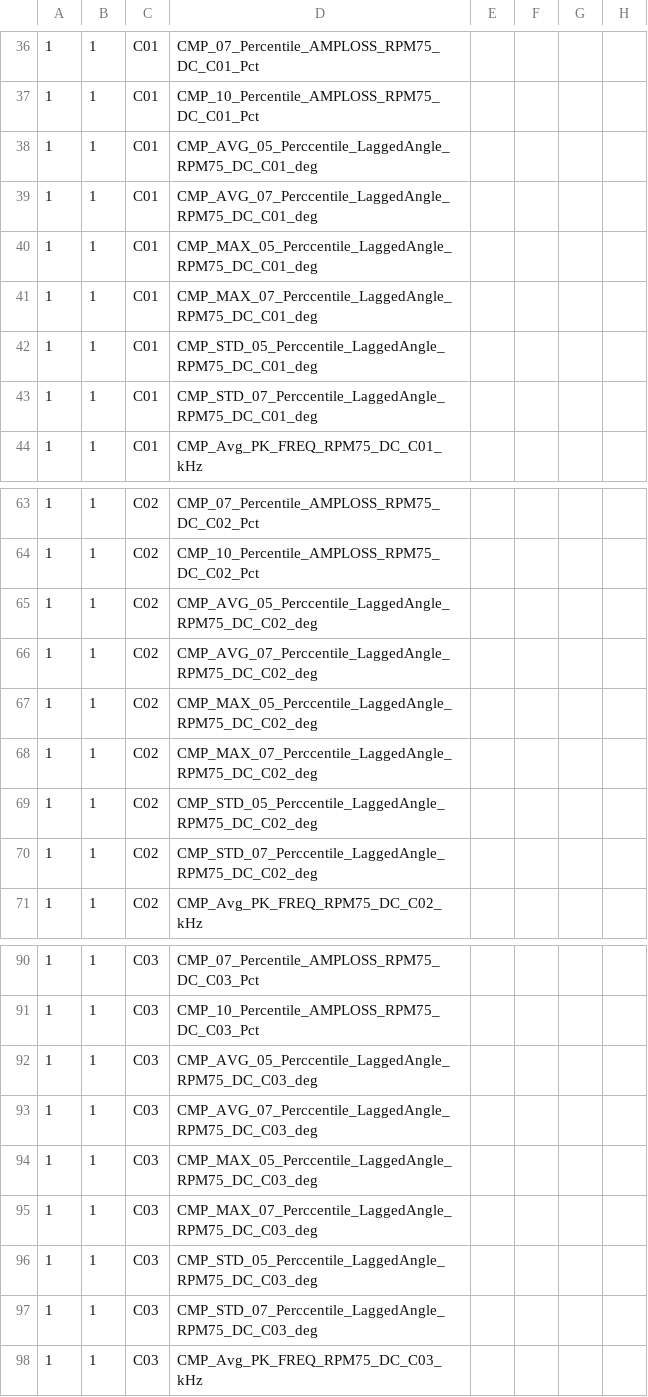
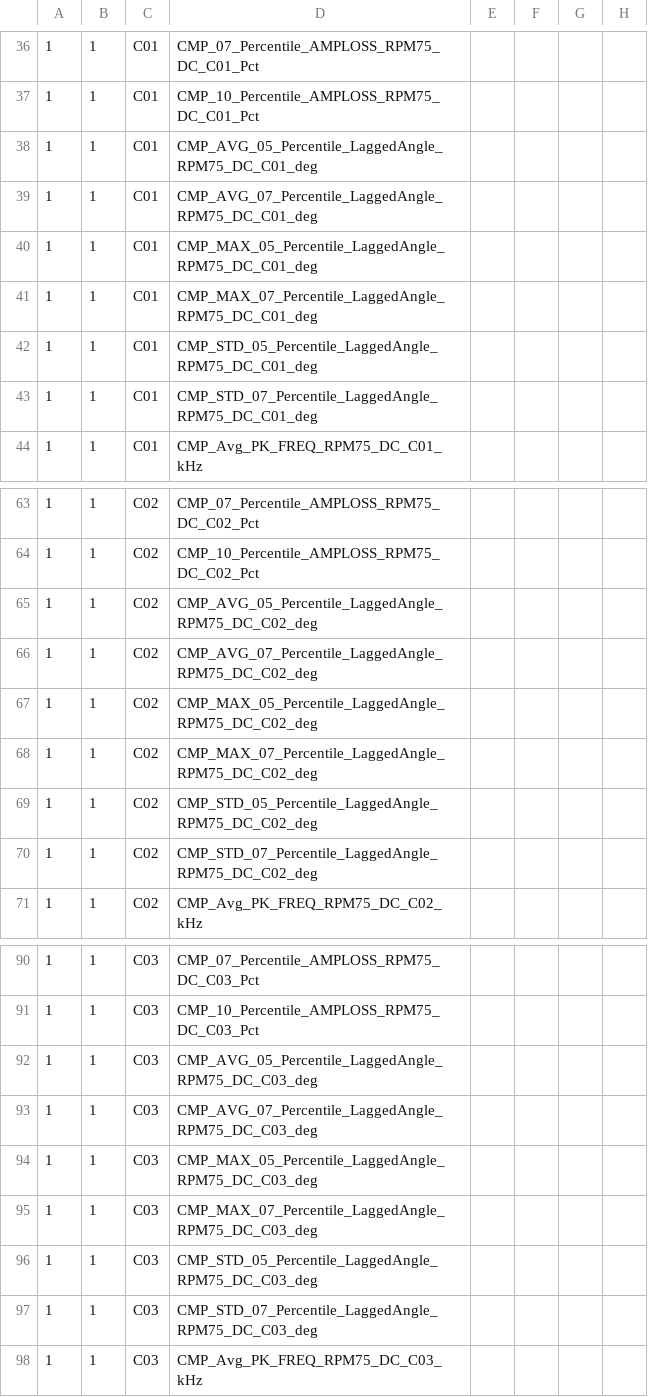
Before and after one commit to TrellixVulnTeam/AutomatedTesting_AYLN, a CSV file: NewProject_C01_C06/Config/TestSpec_DOE.csv, drawn as a sheet; only a part is shown, gaps mark what is left out; the diff covers the shown part only; the diff names each change by its address in the sheet, - before the commit and + after, or states it on an @@ line.

```diff
--- a/NewProject_C01_C06/Config/TestSpec_DOE.csv
+++ b/NewProject_C01_C06/Config/TestSpec_DOE.csv
-D38: CMP_AVG_05_Perccentile_LaggedAngle_RPM75_DC_C01_deg
+D38: CMP_AVG_05_Percentile_LaggedAngle_RPM75_DC_C01_deg
-D39: CMP_AVG_07_Perccentile_LaggedAngle_RPM75_DC_C01_deg
+D39: CMP_AVG_07_Percentile_LaggedAngle_RPM75_DC_C01_deg
-D40: CMP_MAX_05_Perccentile_LaggedAngle_RPM75_DC_C01_deg
+D40: CMP_MAX_05_Percentile_LaggedAngle_RPM75_DC_C01_deg
-D41: CMP_MAX_07_Perccentile_LaggedAngle_RPM75_DC_C01_deg
+D41: CMP_MAX_07_Percentile_LaggedAngle_RPM75_DC_C01_deg
-D42: CMP_STD_05_Perccentile_LaggedAngle_RPM75_DC_C01_deg
+D42: CMP_STD_05_Percentile_LaggedAngle_RPM75_DC_C01_deg
-D43: CMP_STD_07_Perccentile_LaggedAngle_RPM75_DC_C01_deg
+D43: CMP_STD_07_Percentile_LaggedAngle_RPM75_DC_C01_deg
-D65: CMP_AVG_05_Perccentile_LaggedAngle_RPM75_DC_C02_deg
+D65: CMP_AVG_05_Percentile_LaggedAngle_RPM75_DC_C02_deg
-D66: CMP_AVG_07_Perccentile_LaggedAngle_RPM75_DC_C02_deg
+D66: CMP_AVG_07_Percentile_LaggedAngle_RPM75_DC_C02_deg
-D67: CMP_MAX_05_Perccentile_LaggedAngle_RPM75_DC_C02_deg
+D67: CMP_MAX_05_Percentile_LaggedAngle_RPM75_DC_C02_deg
-D68: CMP_MAX_07_Perccentile_LaggedAngle_RPM75_DC_C02_deg
+D68: CMP_MAX_07_Percentile_LaggedAngle_RPM75_DC_C02_deg
-D69: CMP_STD_05_Perccentile_LaggedAngle_RPM75_DC_C02_deg
+D69: CMP_STD_05_Percentile_LaggedAngle_RPM75_DC_C02_deg
-D70: CMP_STD_07_Perccentile_LaggedAngle_RPM75_DC_C02_deg
+D70: CMP_STD_07_Percentile_LaggedAngle_RPM75_DC_C02_deg
-D92: CMP_AVG_05_Perccentile_LaggedAngle_RPM75_DC_C03_deg
+D92: CMP_AVG_05_Percentile_LaggedAngle_RPM75_DC_C03_deg
-D93: CMP_AVG_07_Perccentile_LaggedAngle_RPM75_DC_C03_deg
+D93: CMP_AVG_07_Percentile_LaggedAngle_RPM75_DC_C03_deg
-D94: CMP_MAX_05_Perccentile_LaggedAngle_RPM75_DC_C03_deg
+D94: CMP_MAX_05_Percentile_LaggedAngle_RPM75_DC_C03_deg
-D95: CMP_MAX_07_Perccentile_LaggedAngle_RPM75_DC_C03_deg
+D95: CMP_MAX_07_Percentile_LaggedAngle_RPM75_DC_C03_deg
-D96: CMP_STD_05_Perccentile_LaggedAngle_RPM75_DC_C03_deg
+D96: CMP_STD_05_Percentile_LaggedAngle_RPM75_DC_C03_deg
-D97: CMP_STD_07_Perccentile_LaggedAngle_RPM75_DC_C03_deg
+D97: CMP_STD_07_Percentile_LaggedAngle_RPM75_DC_C03_deg
```
Also changed, not shown: 18 edited cells elsewhere in this file, NewProject_C01_C06/Config/Position.csv, NewProject_C01_C06/Config/Testflow_DOE.csv, 31 other files.
